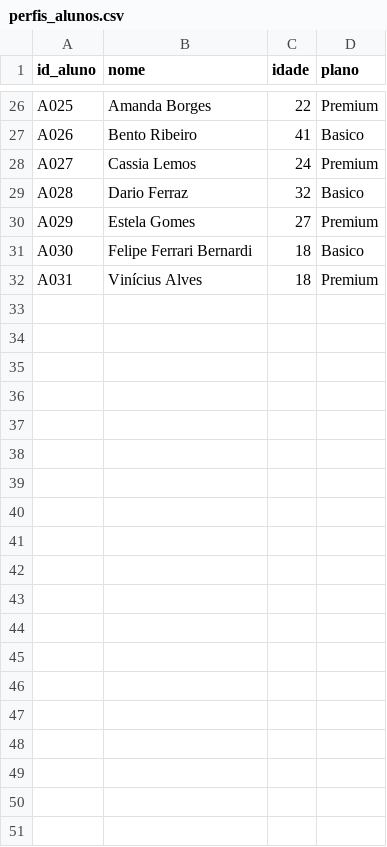
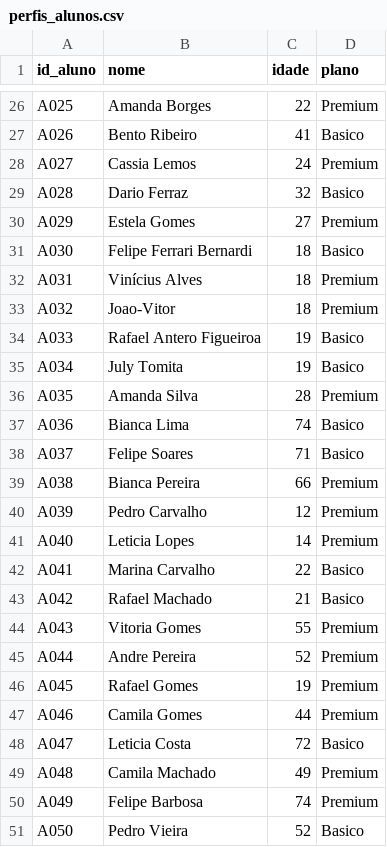
Before and after one commit to vinicius-aoli/Projeto-Final, a CSV file: perfis_alunos.csv, drawn as a sheet; only a part is shown, gaps mark what is left out; the diff names each change by its address in the sheet, - before the commit and + after, or states it on an @@ line.

```diff
--- a/perfis_alunos.csv
+++ b/perfis_alunos.csv
+row 33: A032 | Joao-Vitor | 18 | Premium
+row 34: A033 | Rafael Antero Figueiroa | 19 | Basico
+row 35: A034 | July Tomita | 19 | Basico
+row 36: A035 | Amanda Silva | 28 | Premium
+row 37: A036 | Bianca Lima | 74 | Basico
+row 38: A037 | Felipe Soares | 71 | Basico
+row 39: A038 | Bianca Pereira | 66 | Premium
+row 40: A039 | Pedro Carvalho | 12 | Premium
+row 41: A040 | Leticia Lopes | 14 | Premium
+row 42: A041 | Marina Carvalho | 22 | Basico
+row 43: A042 | Rafael Machado | 21 | Basico
+row 44: A043 | Vitoria Gomes | 55 | Premium
+row 45: A044 | Andre Pereira | 52 | Premium
+row 46: A045 | Rafael Gomes | 19 | Premium
+row 47: A046 | Camila Gomes | 44 | Premium
+row 48: A047 | Leticia Costa | 72 | Basico
+row 49: A048 | Camila Machado | 49 | Premium
+row 50: A049 | Felipe Barbosa | 74 | Premium
+row 51: A050 | Pedro Vieira | 52 | Basico
```
Also changed, not shown: log_presenca.csv, usuarios.csv, 4 other files.
